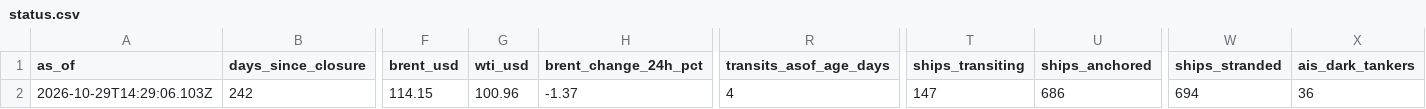
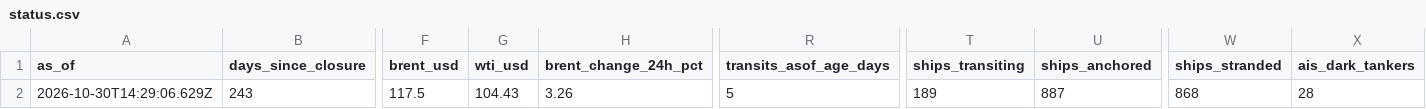
Before and after one commit to jasonhjohnson/strait-of-hormuz-data, a CSV file: data/status.csv, drawn as a sheet; only a part is shown, gaps mark what is left out; the diff covers the shown part only; the diff names each change by its address in the sheet, - before the commit and + after, or states it on an @@ line.

```diff
--- a/data/status.csv
+++ b/data/status.csv
-A2 (as_of): 2026-10-29T14:29:06.103Z
+A2 (as_of): 2026-10-30T14:29:06.629Z
-B2 (days_since_closure): 242
+B2 (days_since_closure): 243
-F2 (brent_usd): 114.15
+F2 (brent_usd): 117.5
-G2 (wti_usd): 100.96
+G2 (wti_usd): 104.43
-H2 (brent_change_24h_pct): -1.37
+H2 (brent_change_24h_pct): 3.26
-R2 (transits_asof_age_days): 4
+R2 (transits_asof_age_days): 5
-T2 (ships_transiting): 147
+T2 (ships_transiting): 189
-U2 (ships_anchored): 686
+U2 (ships_anchored): 887
-W2 (ships_stranded): 694
+W2 (ships_stranded): 868
-X2 (ais_dark_tankers): 36
+X2 (ais_dark_tankers): 28
```
Also changed, not shown: 12 edited cells elsewhere in this file, data/events.csv, data/hormuz-index-daily.csv, 5 other files.
